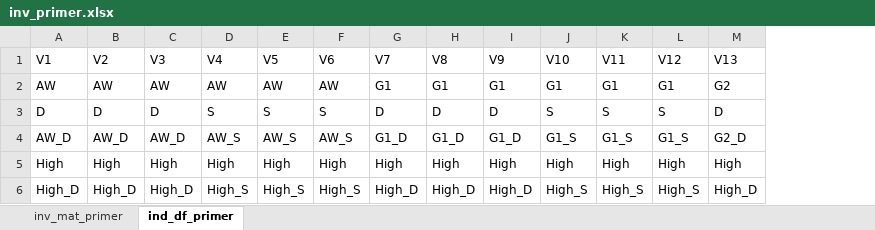
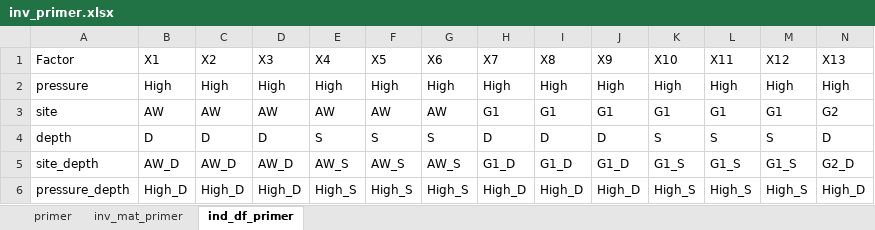
Before and after one commit to CCampanini/Campanini_Gosser_et_al-Effective_combination_reef_monitoring_Okinawa_metabarcoding, an Excel workbook: Multi-taxa_data/Primer/inv_primer.xlsx, sheet ind_df_primer, drawn as a sheet; only a part is shown; values as stored, in another font and other column widths than the file's, no borders; removed rows and columns are numbered as before the commit, all else as after; rows hold the shown columns only; the diff names each change by its address in the sheet, - before the commit and + after, or states it on an @@ line.

Commit message:
Update inv_primer.xlsx

```diff
--- a/Multi-taxa_data/Primer/inv_primer.xlsx (sheet ind_df_primer)
+++ b/Multi-taxa_data/Primer/inv_primer.xlsx (sheet ind_df_primer)
+sheet tab: primer
+column A, rows 3-6: site | depth | site_depth | pressure_depth
-row 1: V1 | V2 | V3 | V4 | V5 | V6 | V7 | V8 | V9 | V10 | V11 | V12 | V13
+row 1: Factor | X1 | X2 | X3 | X4 | X5 | X6 | X7 | X8 | X9 | X10 | X11 | X12 | X13
@@ row 5 moved to row 2: pressure @@
```
Also changed, not shown: sheet inv_mat_primer.
